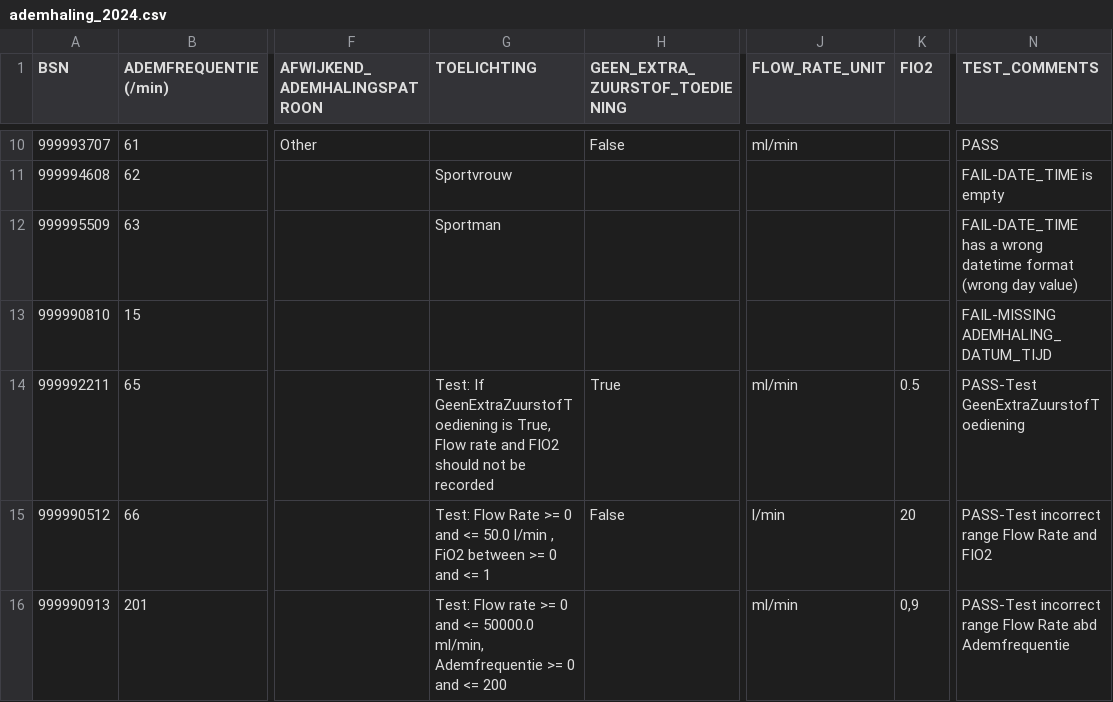
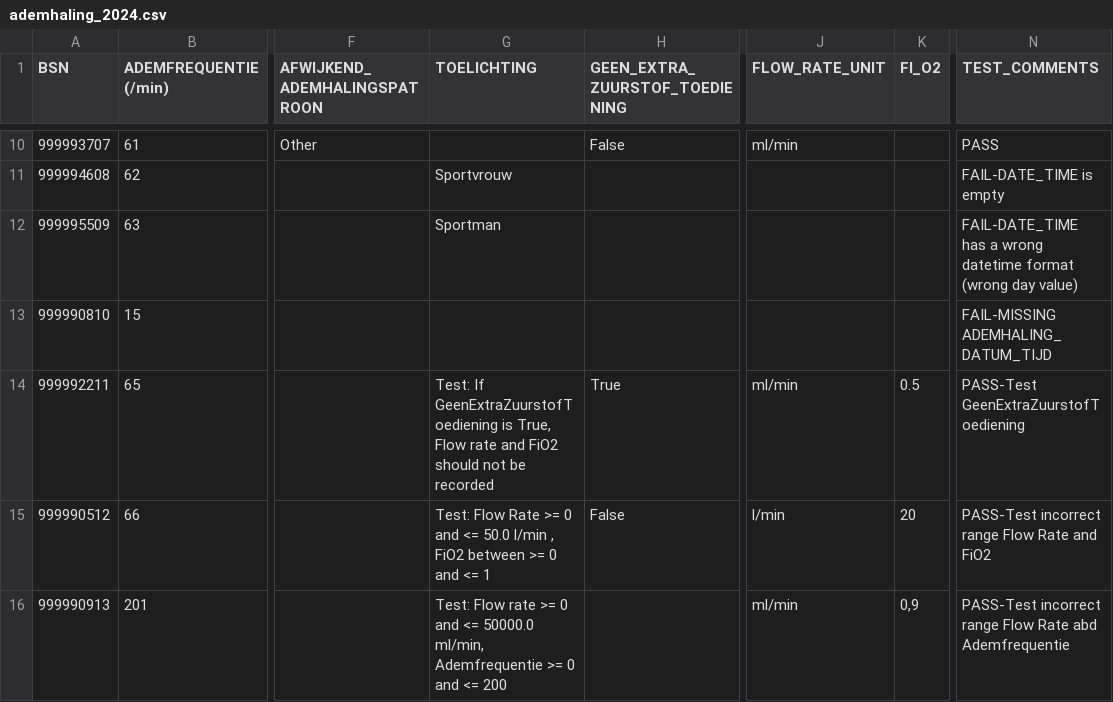
Before and after one commit to MaastrichtUniversity/docker-health, a CSV file: data/test-demo-data/csv/demo_data/ademhaling_2024.csv, drawn as a sheet; only a part is shown, gaps mark what is left out; the diff names each change by its address in the sheet, - before the commit and + after, or states it on an @@ line.

```diff
--- a/data/test-demo-data/csv/demo_data/ademhaling_2024.csv
+++ b/data/test-demo-data/csv/demo_data/ademhaling_2024.csv
-K1: FIO2
+K1: FI_O2
-G14 (TOELICHTING): …rate and FIO2 should not…
+G14 (TOELICHTING): …rate and FiO2 should not…
-N15 (TEST_COMMENTS): PASS-Test incorrect range Flow Rate and FIO2
+N15 (TEST_COMMENTS): PASS-Test incorrect range Flow Rate and FiO2
```
Also changed, not shown: data/envida-demo-data/csv/demo_data/ademhaling_2024.csv, data/mumc-demo-data/csv/demo_data/ademhaling_2024.csv, 2 other files.
